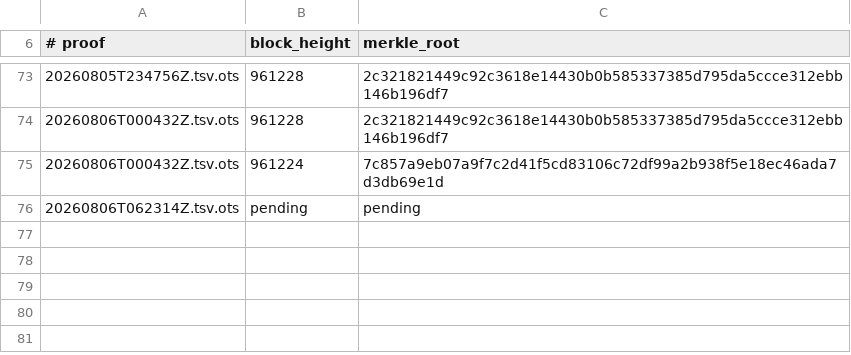
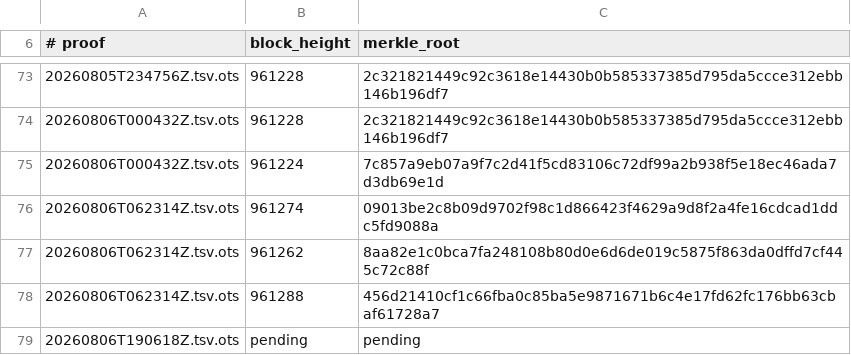
Before and after one commit to bigmark222/tamperguard-anchors, a TSV file: stamps/BLOCKS.tsv, drawn as a sheet; only a part is shown, gaps mark what is left out.

```diff
--- a/stamps/BLOCKS.tsv
+++ b/stamps/BLOCKS.tsv
@@ -75,2 +75,5 @@
 20260806T000432Z.tsv.ots	961224	7c857a9eb07a9f7c2d41f5cd83106c72df99a2b938f5e18ec46ada7d3db69e1d
-20260806T062314Z.tsv.ots	pending	pending
+20260806T062314Z.tsv.ots	961274	09013be2c8b09d9702f98c1d866423f4629a9d8f2a4fe16cdcad1ddc5fd9088a
+20260806T062314Z.tsv.ots	961262	8aa82e1c0bca7fa248108b80d0e6d6de019c5875f863da0dffd7cf445c72c88f
+20260806T062314Z.tsv.ots	961288	456d21410cf1c66fba0c85ba5e9871671b6c4e17fd62fc176bb63cbaf61728a7
+20260806T190618Z.tsv.ots	pending	pending
```
Also changed, not shown: 3 other files.
